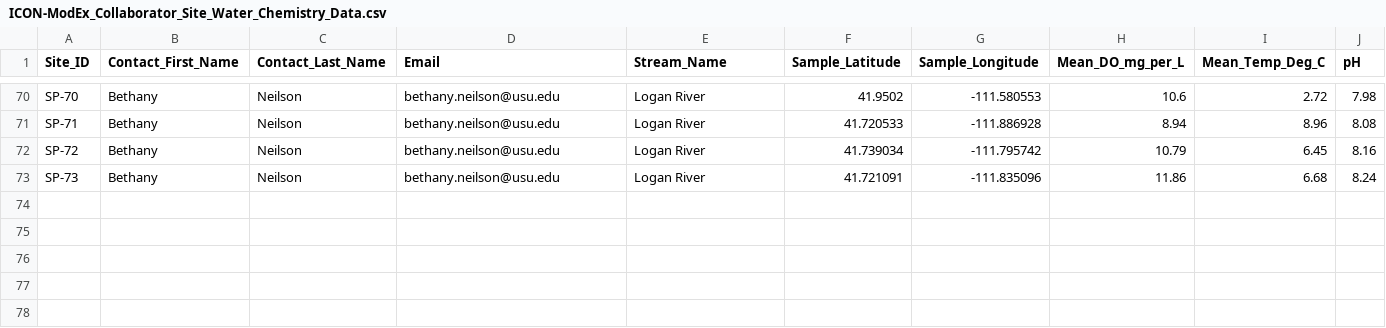
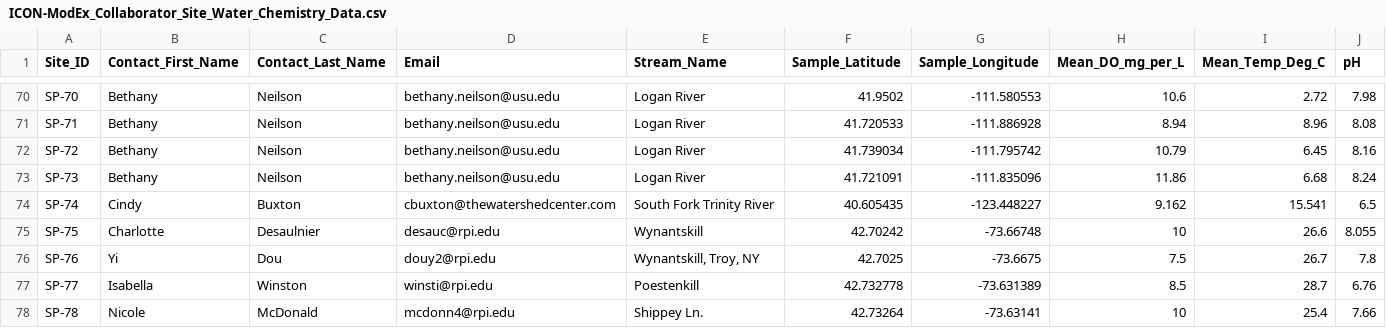
Before and after one commit to parallelworks/dynamic-learning-rivers, a CSV file: input_data/ICON-ModEx_Collaborator_Site_Water_Chemistry_Data.csv, drawn as a sheet; only a part is shown, gaps mark what is left out.

Commit message:
Updated default input data with Sep-2023 iteration

```diff
--- a/input_data/ICON-ModEx_Collaborator_Site_Water_Chemistry_Data.csv
+++ b/input_data/ICON-ModEx_Collaborator_Site_Water_Chemistry_Data.csv
@@ -73 +73,6 @@ SP-72,Bethany,Neilson,bethany.neilson@usu.edu,Logan River,41.739034,-111.795742,
 SP-73,Bethany,Neilson,bethany.neilson@usu.edu,Logan River,41.721091,-111.835096,11.86,6.68,8.24
+SP-74,Cindy,Buxton,cbuxton@thewatershedcenter.com,South Fork Trinity River,40.605435,-123.448227,9.162,15.541,6.5
+SP-75,Charlotte,Desaulnier,desauc@rpi.edu,Wynantskill,42.70242,-73.66748,10,26.6,8.055
+SP-76,Yi,Dou,douy2@rpi.edu,"Wynantskill, Troy, NY",42.7025,-73.6675,7.5,26.7,7.8
+SP-77,Isabella,Winston,winsti@rpi.edu,Poestenkill,42.732778,-73.631389,8.5,28.7,6.76
+SP-78,Nicole,McDonald,mcdonn4@rpi.edu,Shippey Ln.,42.73264,-73.63141,10,25.4,7.66
```
Also changed, not shown: input_data/ICON-ModEx_Sites_To_Remove.csv, 1 other file.
